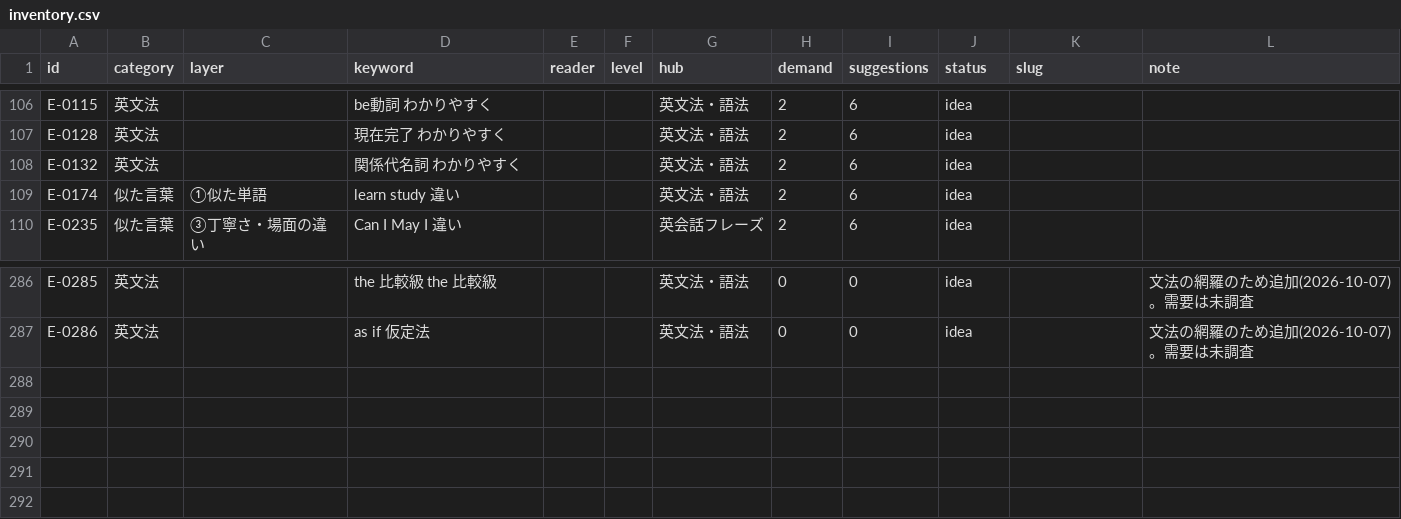
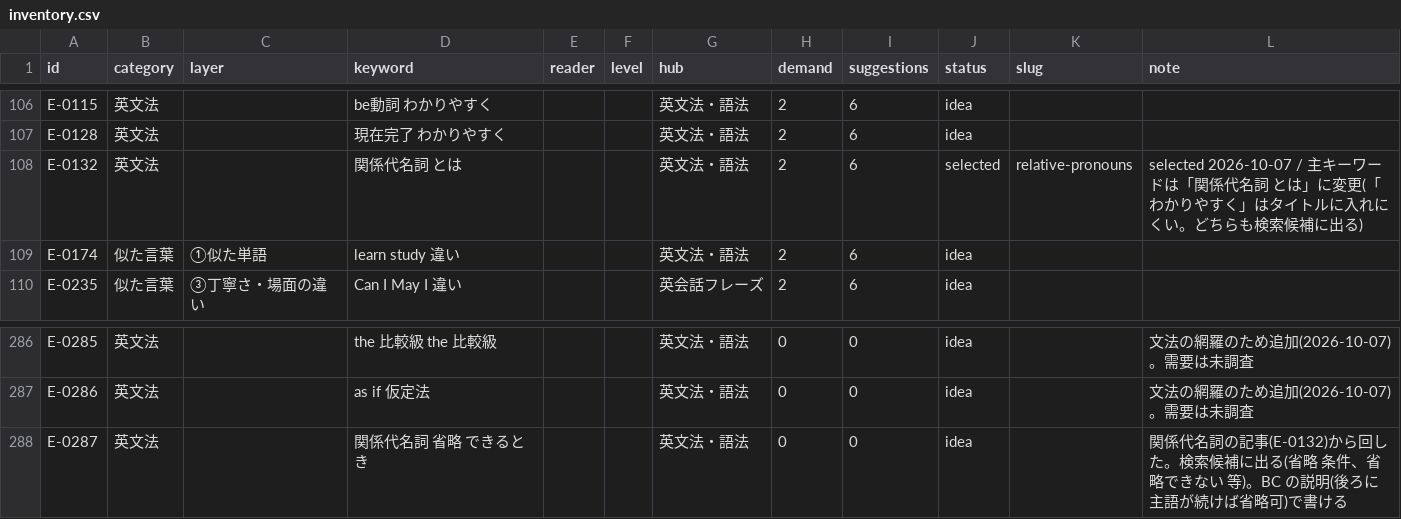
Before and after one commit to Kazy1230/ManaVillage, a CSV file: web/content/planning/inventory.csv, drawn as a sheet; only a part is shown, gaps mark what is left out.

```diff
--- a/web/content/planning/inventory.csv
+++ b/web/content/planning/inventory.csv
@@ -107,3 +107,3 @@ E-0115,英文法,,be動詞 わかりやすく,,,英文法・語法,2,6,idea,,
 E-0128,英文法,,現在完了 わかりやすく,,,英文法・語法,2,6,idea,,
-E-0132,英文法,,関係代名詞 わかりやすく,,,英文法・語法,2,6,idea,,
+E-0132,英文法,,関係代名詞 とは,,,英文法・語法,2,6,selected,relative-pronouns,selected 2026-10-07 / 主キーワードは「関係代名詞 とは」に変更(「わかりやすく」はタイトルに入れにくい。どちらも検索候補に出る)
 E-0174,似た言葉,①似た単語,learn study 違い,,,英文法・語法,2,6,idea,,
@@ -287 +287,2 @@ E-0285,英文法,,the 比較級 the 比較級,,,英文法・語法,0,0,idea,,文
 E-0286,英文法,,as if 仮定法,,,英文法・語法,0,0,idea,,文法の網羅のため追加(2026-10-07)。需要は未調査
+E-0287,英文法,,関係代名詞 省略 できるとき,,,英文法・語法,0,0,idea,,関係代名詞の記事(E-0132)から回した。検索候補に出る(省略 条件、省略できない 等)。BC の説明(後ろに主語が続けば省略可)で書ける
```
Also changed, not shown: 3 other files.
